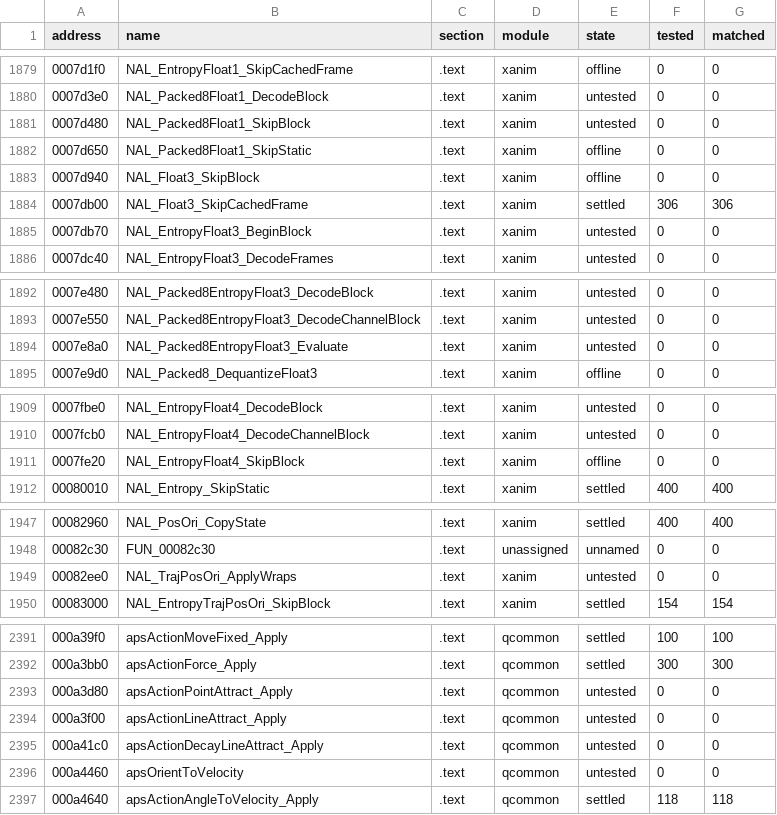
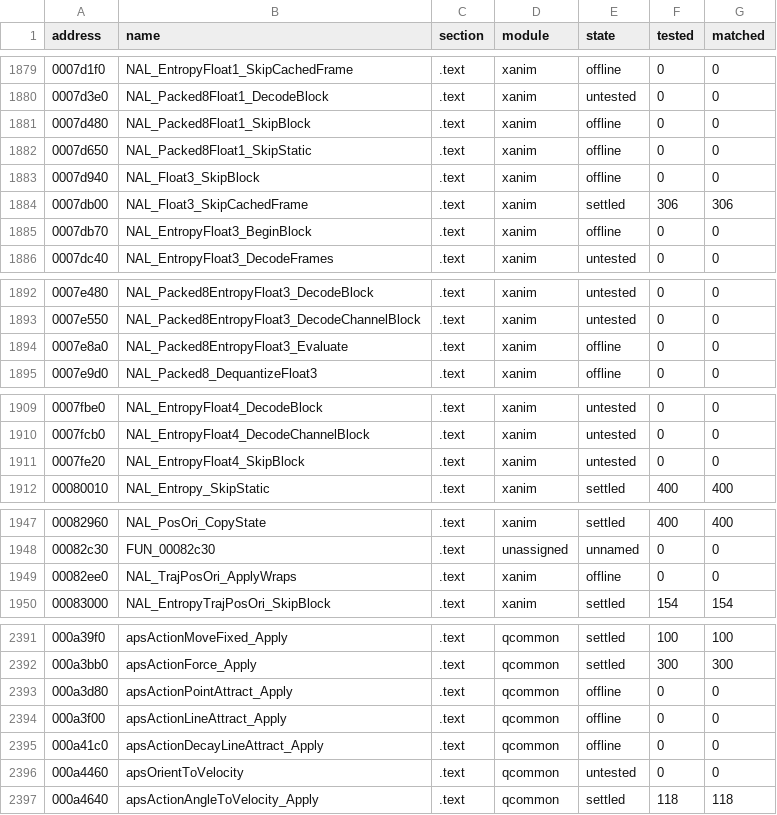
Before and after one commit to SmokeDoggy044/CoD2-BRO-Native-Loader, a CSV file: tools/data/progress.csv, drawn as a sheet; only a part is shown, gaps mark what is left out; the diff covers the shown part only.

```diff
--- a/tools/data/progress.csv
+++ b/tools/data/progress.csv
@@ -1880,3 +1880,3 @@ address,name,section,module,state,tested,matched
 0007d3e0,NAL_Packed8Float1_DecodeBlock,.text,xanim,untested,0,0
-0007d480,NAL_Packed8Float1_SkipBlock,.text,xanim,untested,0,0
+0007d480,NAL_Packed8Float1_SkipBlock,.text,xanim,offline,0,0
 0007d650,NAL_Packed8Float1_SkipStatic,.text,xanim,offline,0,0
@@ -1884,3 +1884,3 @@ address,name,section,module,state,tested,matched
 0007db00,NAL_Float3_SkipCachedFrame,.text,xanim,settled,306,306
-0007db70,NAL_EntropyFloat3_BeginBlock,.text,xanim,untested,0,0
+0007db70,NAL_EntropyFloat3_BeginBlock,.text,xanim,offline,0,0
 0007dc40,NAL_EntropyFloat3_DecodeFrames,.text,xanim,untested,0,0
@@ -1893,3 +1893,3 @@ address,name,section,module,state,tested,matched
 0007e550,NAL_Packed8EntropyFloat3_DecodeChannelBlock,.text,xanim,untested,0,0
-0007e8a0,NAL_Packed8EntropyFloat3_Evaluate,.text,xanim,untested,0,0
+0007e8a0,NAL_Packed8EntropyFloat3_Evaluate,.text,xanim,offline,0,0
 0007e9d0,NAL_Packed8_DequantizeFloat3,.text,xanim,offline,0,0
@@ -1910,3 +1910,3 @@ address,name,section,module,state,tested,matched
 0007fcb0,NAL_EntropyFloat4_DecodeChannelBlock,.text,xanim,untested,0,0
-0007fe20,NAL_EntropyFloat4_SkipBlock,.text,xanim,offline,0,0
+0007fe20,NAL_EntropyFloat4_SkipBlock,.text,xanim,untested,0,0
 00080010,NAL_Entropy_SkipStatic,.text,xanim,settled,400,400
@@ -1948,3 +1948,3 @@ address,name,section,module,state,tested,matched
 00082c30,FUN_00082c30,.text,unassigned,unnamed,0,0
-00082ee0,NAL_TrajPosOri_ApplyWraps,.text,xanim,untested,0,0
+00082ee0,NAL_TrajPosOri_ApplyWraps,.text,xanim,offline,0,0
 00083000,NAL_EntropyTrajPosOri_SkipBlock,.text,xanim,settled,154,154
@@ -2392,5 +2392,5 @@ address,name,section,module,state,tested,matched
 000a3bb0,apsActionForce_Apply,.text,qcommon,settled,300,300
-000a3d80,apsActionPointAttract_Apply,.text,qcommon,untested,0,0
-000a3f00,apsActionLineAttract_Apply,.text,qcommon,untested,0,0
-000a41c0,apsActionDecayLineAttract_Apply,.text,qcommon,untested,0,0
+000a3d80,apsActionPointAttract_Apply,.text,qcommon,offline,0,0
+000a3f00,apsActionLineAttract_Apply,.text,qcommon,offline,0,0
+000a41c0,apsActionDecayLineAttract_Apply,.text,qcommon,offline,0,0
 000a4460,apsOrientToVelocity,.text,qcommon,untested,0,0
```
Also changed, not shown: 4 edited cells elsewhere in this file, tools/data/offline.csv, 14 other files.
